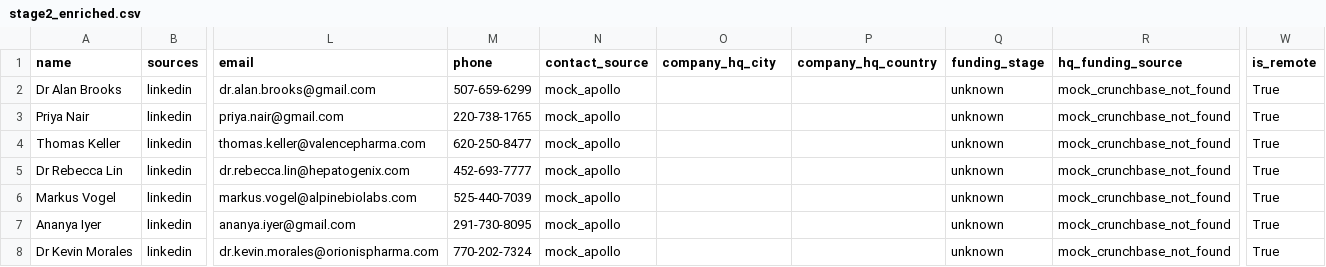
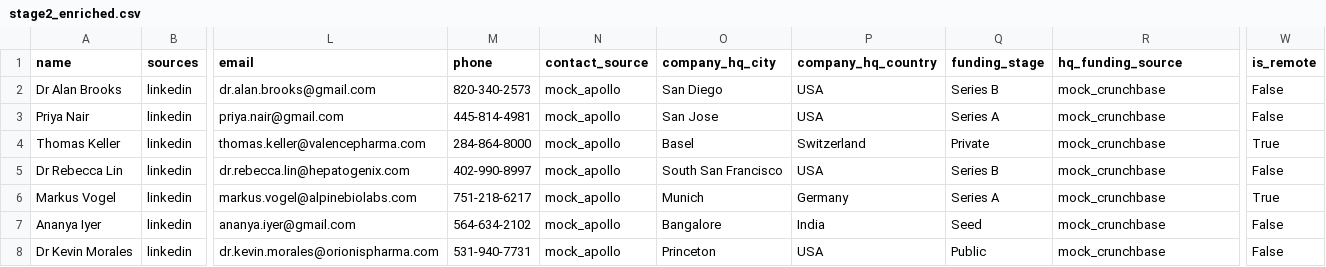
Before and after one commit to ratul-d/Business-Development-Intelligence-System, a CSV file: src/data/output/stage2_enriched.csv, drawn as a sheet; only a part is shown, gaps mark what is left out; the diff covers the shown part only; the diff names each change by its address in the sheet, - before the commit and + after, or states it on an @@ line.

```diff
--- a/src/data/output/stage2_enriched.csv
+++ b/src/data/output/stage2_enriched.csv
-M2 (phone): 507-659-6299
+M2 (phone): 820-340-2573
-O2 (company_hq_city): (empty)
+O2 (company_hq_city): San Diego
-P2:P3 (company_hq_country): (empty)
+P2:P3 (company_hq_country): USA
-Q2 (funding_stage): unknown
+Q2 (funding_stage): Series B
-R2:R8 (hq_funding_source): mock_crunchbase_not_found
+R2:R8 (hq_funding_source): mock_crunchbase
-W2:W3 (is_remote): True
+W2:W3 (is_remote): False
-M3 (phone): 220-738-1765
+M3 (phone): 445-814-4981
-O3 (company_hq_city): (empty)
+O3 (company_hq_city): San Jose
-Q3 (funding_stage): unknown
+Q3 (funding_stage): Series A
-M4 (phone): 620-250-8477
+M4 (phone): 284-864-8000
-O4 (company_hq_city): (empty)
+O4 (company_hq_city): Basel
-P4 (company_hq_country): (empty)
+P4 (company_hq_country): Switzerland
-Q4 (funding_stage): unknown
+Q4 (funding_stage): Private
-M5 (phone): 452-693-7777
+M5 (phone): 402-990-8997
-O5 (company_hq_city): (empty)
+O5 (company_hq_city): South San Francisco
-P5 (company_hq_country): (empty)
+P5 (company_hq_country): USA
-Q5 (funding_stage): unknown
+Q5 (funding_stage): Series B
-W5 (is_remote): True
+W5 (is_remote): False
-M6 (phone): 525-440-7039
+M6 (phone): 751-218-6217
-O6 (company_hq_city): (empty)
+O6 (company_hq_city): Munich
-P6 (company_hq_country): (empty)
+P6 (company_hq_country): Germany
-Q6 (funding_stage): unknown
+Q6 (funding_stage): Series A
-M7 (phone): 291-730-8095
+M7 (phone): 564-634-2102
-O7 (company_hq_city): (empty)
+O7 (company_hq_city): Bangalore
-P7 (company_hq_country): (empty)
+P7 (company_hq_country): India
-Q7 (funding_stage): unknown
+Q7 (funding_stage): Seed
-W7:W8 (is_remote): True
+W7:W8 (is_remote): False
-M8 (phone): 770-202-7324
+M8 (phone): 531-940-7731
-O8 (company_hq_city): (empty)
+O8 (company_hq_city): Princeton
-P8 (company_hq_country): (empty)
+P8 (company_hq_country): USA
-Q8 (funding_stage): unknown
+Q8 (funding_stage): Public
```
Also changed, not shown: 31 edited cells elsewhere in this file, src/data/output/stage1_candidates.csv, src/data/output/stage3_ranked_leads.csv.
